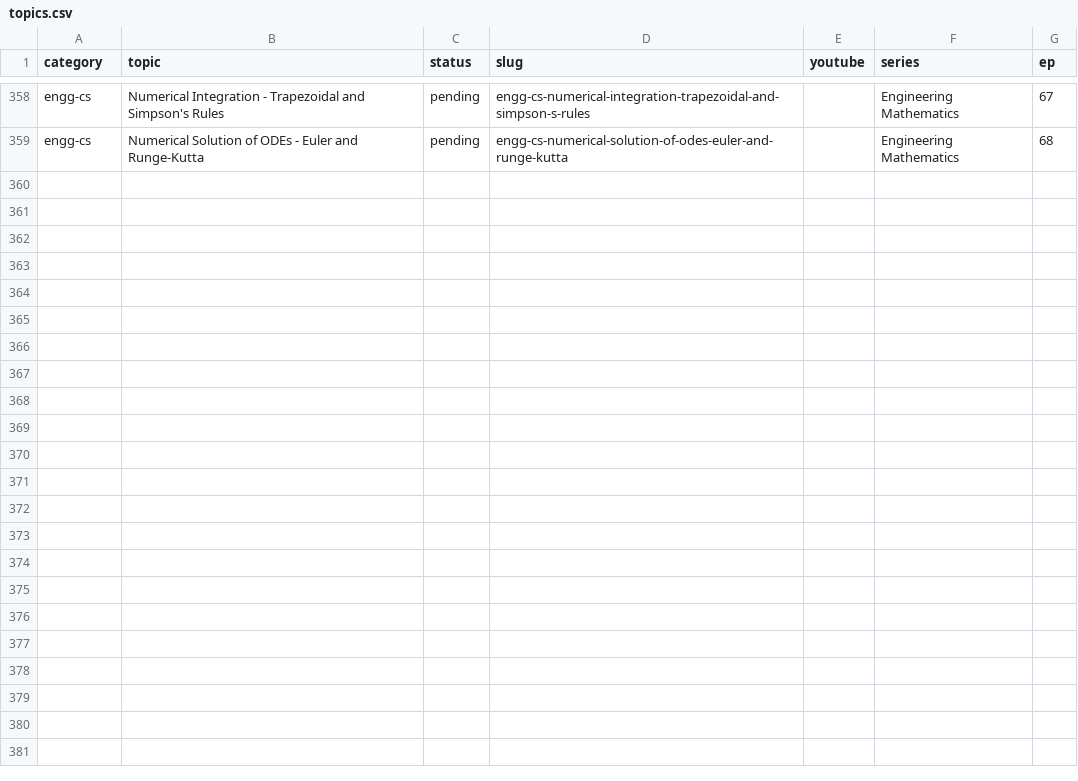
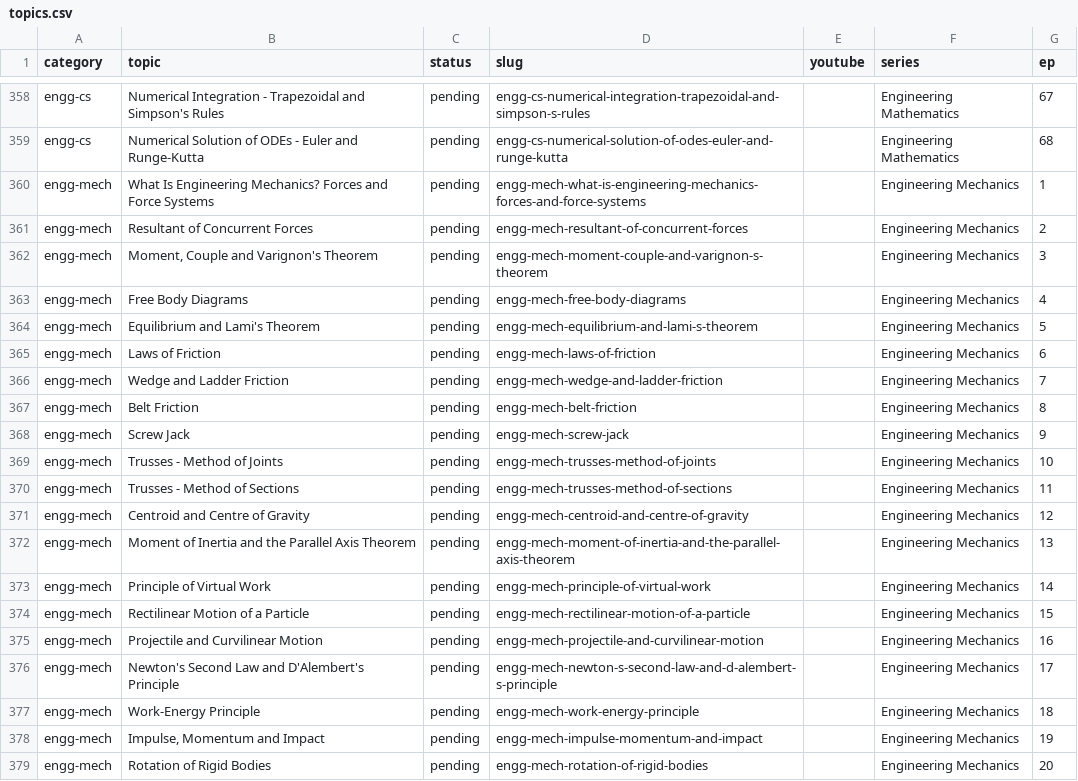
Before and after one commit to kinetixedu/quest-academy-factory, a CSV file: queue/topics.csv, drawn as a sheet; only a part is shown, gaps mark what is left out; the diff names each change by its address in the sheet, - before the commit and + after, or states it on an @@ line.

```diff
--- a/queue/topics.csv
+++ b/queue/topics.csv
+row 360: engg-mech | What Is Engineering Mechanics? Forces and Force Systems | pending | engg-mech-what-is-engineering-mechanics-forces-and-force-systems |  | Engineering Mechanics | 1
+row 361: engg-mech | Resultant of Concurrent Forces | pending | engg-mech-resultant-of-concurrent-forces |  | Engineering Mechanics | 2
+row 362: engg-mech | Moment, Couple and Varignon's Theorem | pending | engg-mech-moment-couple-and-varignon-s-theorem |  | Engineering Mechanics | 3
+row 363: engg-mech | Free Body Diagrams | pending | engg-mech-free-body-diagrams |  | Engineering Mechanics | 4
+row 364: engg-mech | Equilibrium and Lami's Theorem | pending | engg-mech-equilibrium-and-lami-s-theorem |  | Engineering Mechanics | 5
+row 365: engg-mech | Laws of Friction | pending | engg-mech-laws-of-friction |  | Engineering Mechanics | 6
+row 366: engg-mech | Wedge and Ladder Friction | pending | engg-mech-wedge-and-ladder-friction |  | Engineering Mechanics | 7
+row 367: engg-mech | Belt Friction | pending | engg-mech-belt-friction |  | Engineering Mechanics | 8
+row 368: engg-mech | Screw Jack | pending | engg-mech-screw-jack |  | Engineering Mechanics | 9
+row 369: engg-mech | Trusses - Method of Joints | pending | engg-mech-trusses-method-of-joints |  | Engineering Mechanics | 10
+row 370: engg-mech | Trusses - Method of Sections | pending | engg-mech-trusses-method-of-sections |  | Engineering Mechanics | 11
+row 371: engg-mech | Centroid and Centre of Gravity | pending | engg-mech-centroid-and-centre-of-gravity |  | Engineering Mechanics | 12
+row 372: engg-mech | Moment of Inertia and the Parallel Axis Theorem | pending | engg-mech-moment-of-inertia-and-the-parallel-axis-theorem |  | Engineering Mechanics | 13
+row 373: engg-mech | Principle of Virtual Work | pending | engg-mech-principle-of-virtual-work |  | Engineering Mechanics | 14
+row 374: engg-mech | Rectilinear Motion of a Particle | pending | engg-mech-rectilinear-motion-of-a-particle |  | Engineering Mechanics | 15
+row 375: engg-mech | Projectile and Curvilinear Motion | pending | engg-mech-projectile-and-curvilinear-motion |  | Engineering Mechanics | 16
+row 376: engg-mech | Newton's Second Law and D'Alembert's Principle | pending | engg-mech-newton-s-second-law-and-d-alembert-s-principle |  | Engineering Mechanics | 17
+row 377: engg-mech | Work-Energy Principle | pending | engg-mech-work-energy-principle |  | Engineering Mechanics | 18
+row 378: engg-mech | Impulse, Momentum and Impact | pending | engg-mech-impulse-momentum-and-impact |  | Engineering Mechanics | 19
+row 379: engg-mech | Rotation of Rigid Bodies | pending | engg-mech-rotation-of-rigid-bodies |  | Engineering Mechanics | 20
```
Also changed, not shown: 2 other files.
